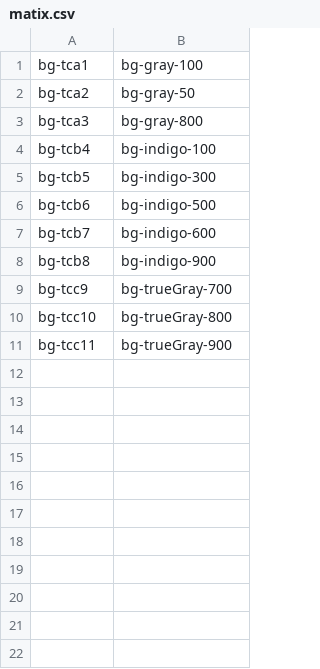
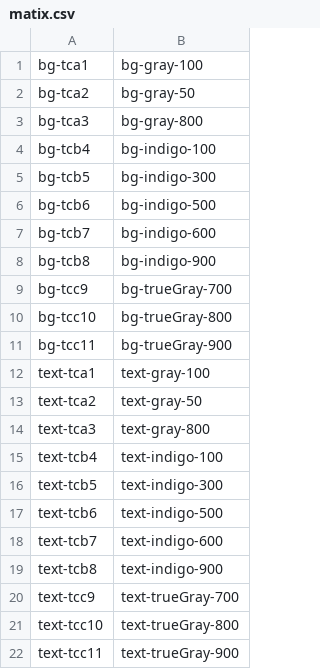
Before and after one commit to alpeza/LandingProject, a CSV file: tool/matix.csv, drawn as a sheet; the diff names each change by its address in the sheet, - before the commit and + after, or states it on an @@ line.

```diff
--- a/tool/matix.csv
+++ b/tool/matix.csv
+row 12: text-tca1 | text-gray-100
+row 13: text-tca2 | text-gray-50
+row 14: text-tca3 | text-gray-800
+row 15: text-tcb4 | text-indigo-100
+row 16: text-tcb5 | text-indigo-300
+row 17: text-tcb6 | text-indigo-500
+row 18: text-tcb7 | text-indigo-600
+row 19: text-tcb8 | text-indigo-900
+row 20: text-tcc9 | text-trueGray-700
+row 21: text-tcc10 | text-trueGray-800
+row 22: text-tcc11 | text-trueGray-900
```
Also changed, not shown: 12 other files.
